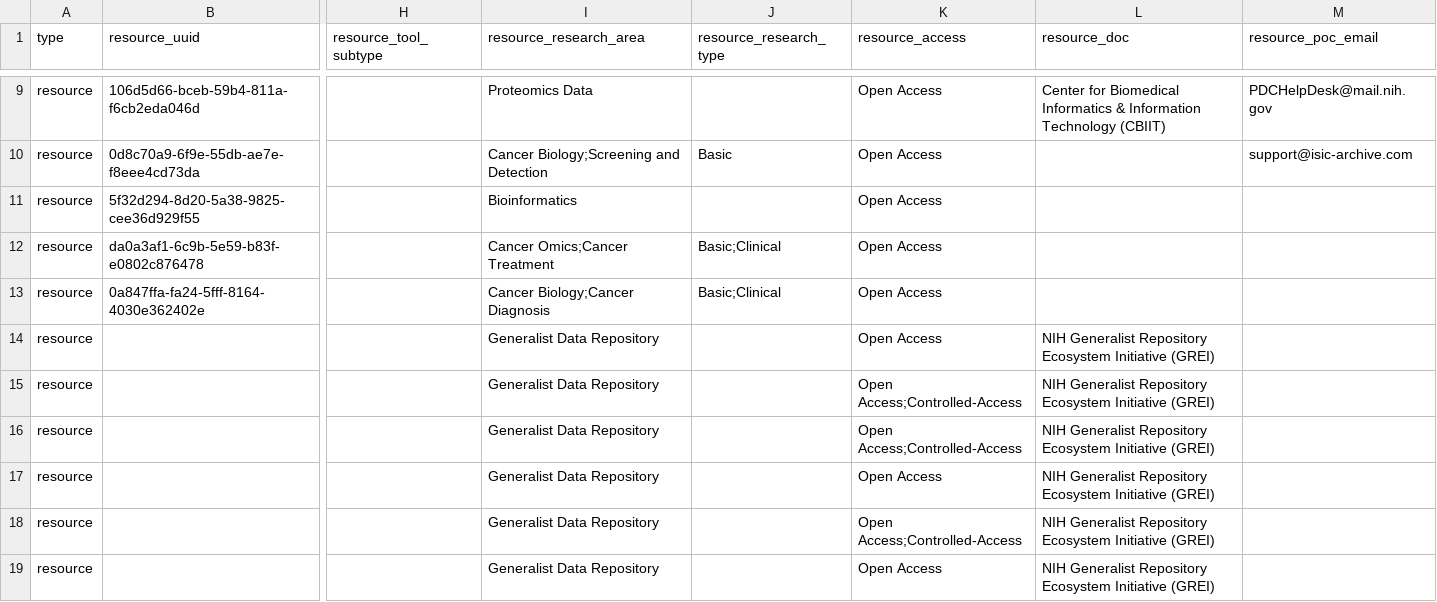
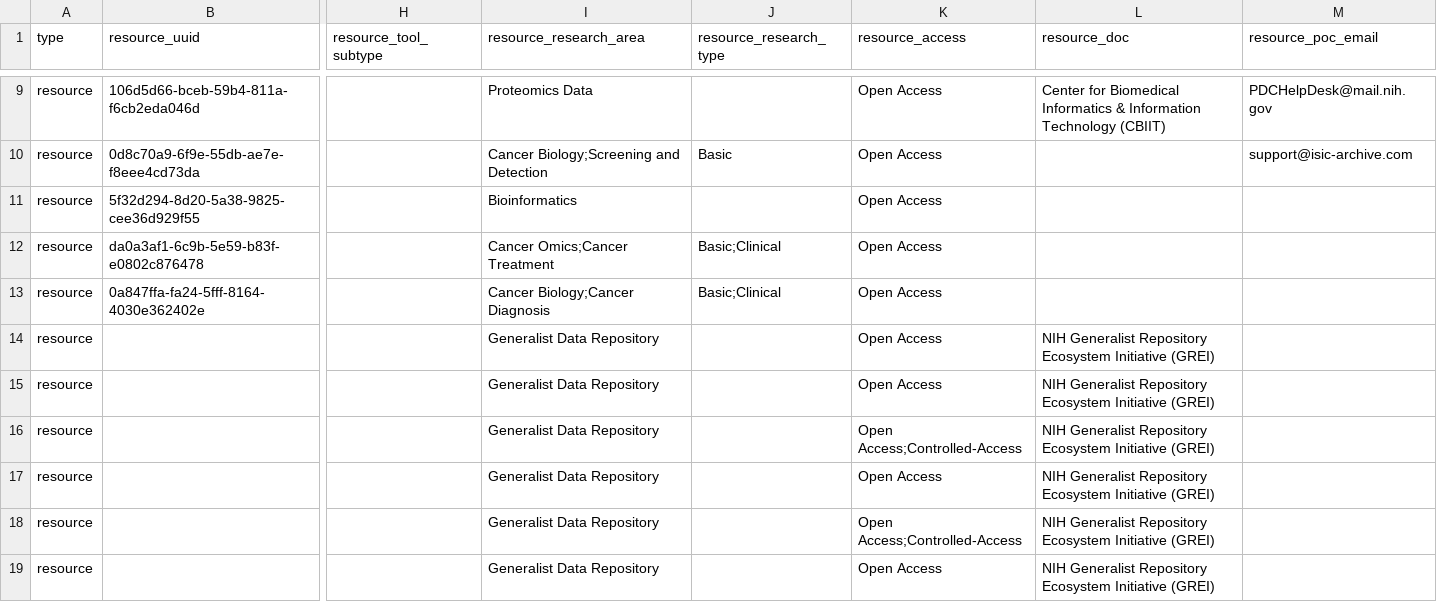
Before and after one commit to CBIIT/INS-Data, a TSV file: data/01_intermediate/resources/resources_2026-10-21.tsv, drawn as a sheet; only a part is shown, gaps mark what is left out; the diff covers the shown part only; the diff names each change by its address in the sheet, - before the commit and + after, or states it on an @@ line.

Commit message:
INS-1769: Minor resources fixes

```diff
--- a/data/01_intermediate/resources/resources_2026-10-21.tsv
+++ b/data/01_intermediate/resources/resources_2026-10-21.tsv
-K15 (resource_access): Open Access;Controlled-Access
+K15 (resource_access): Open Access
```
Also changed, not shown: 5 edited cells elsewhere in this file, data/02_output/resources/resources_2026-10-21_processed.tsv, 1 other file.
